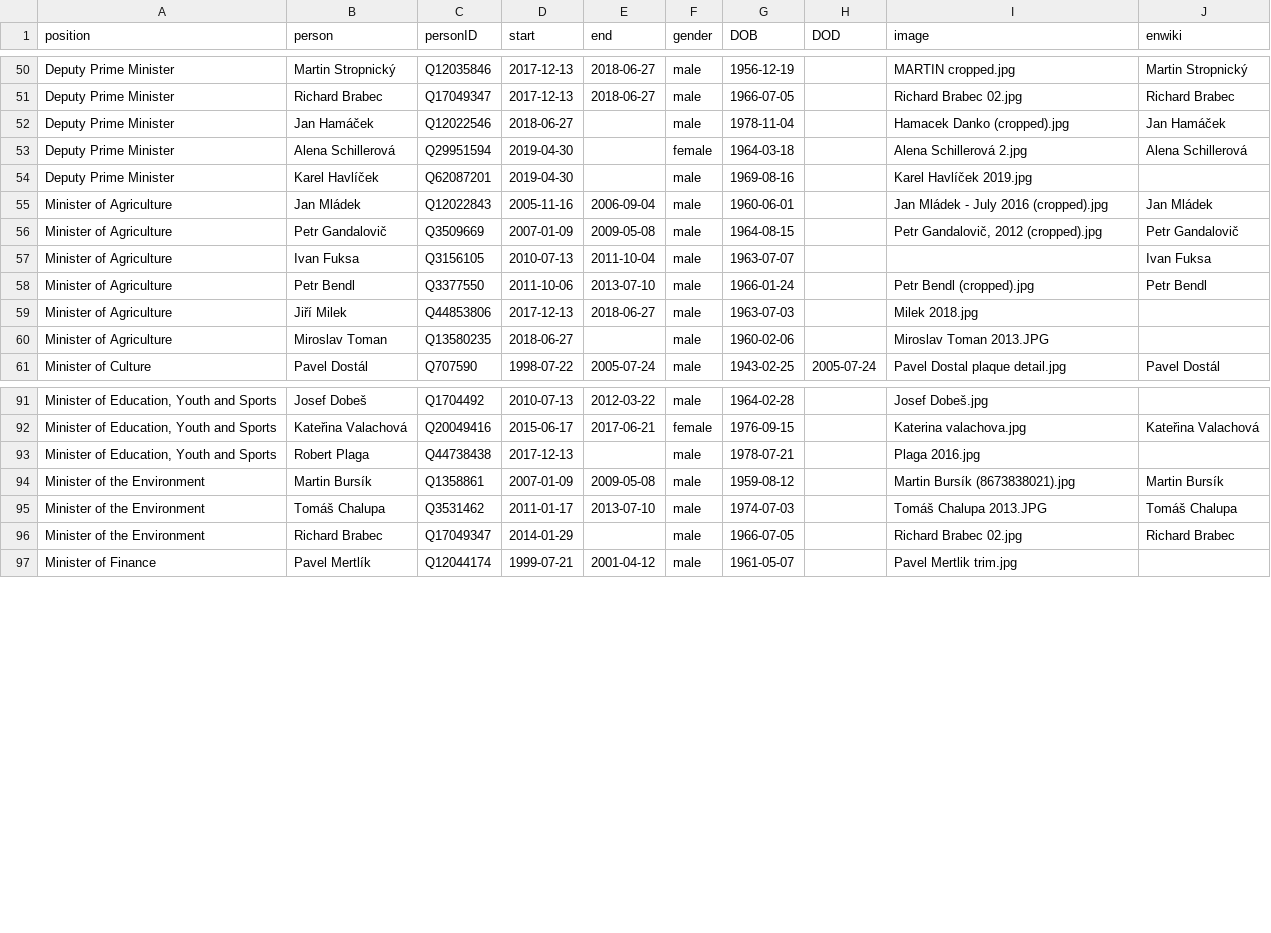
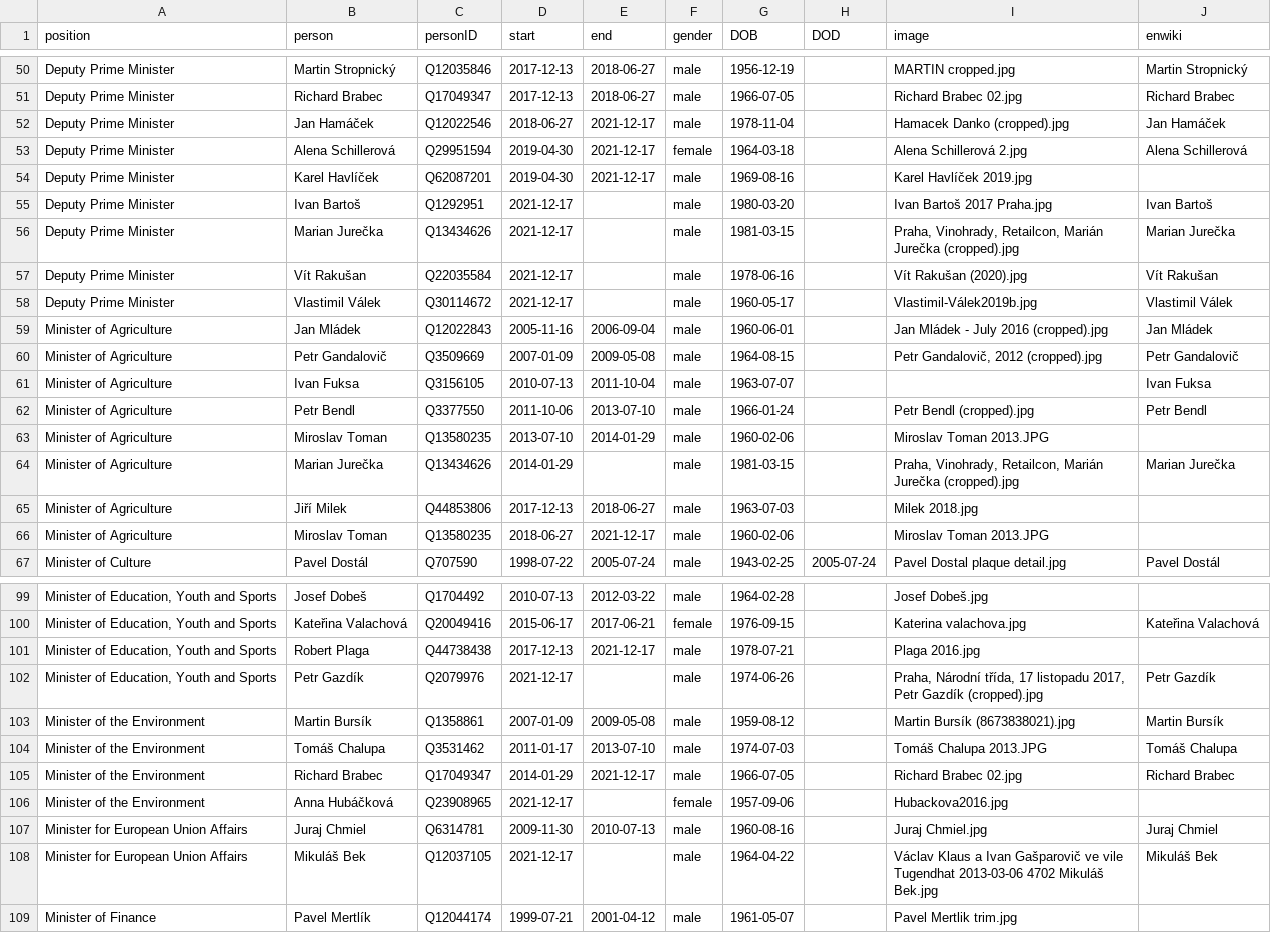
Before and after one commit to every-politician-scrapers/czech-ministers, a CSV file: html/holders21.csv, drawn as a sheet; only a part is shown, gaps mark what is left out; addresses are those after the commit; the diff covers the shown part only; the diff names each change by its address in the sheet, - before the commit and + after, or states it on an @@ line.

```diff
--- a/html/holders21.csv
+++ b/html/holders21.csv
-E52:E54 (end): (empty)
+E52:E54 (end): 2021-12-17
+row 55: Deputy Prime Minister | Ivan Bartoš | Q1292951 | 2021-12-17 |  | male | 1980-03-20 |  | Ivan Bartoš 2017 Praha.jpg | Ivan Bartoš
+row 56: Deputy Prime Minister | Marian Jurečka | Q13434626 | 2021-12-17 |  | male | 1981-03-15 |  | Praha, Vinohrady, Retailcon, Marián Jurečka (cropped).jpg | Marian Jurečka
+row 57: Deputy Prime Minister | Vít Rakušan | Q22035584 | 2021-12-17 |  | male | 1978-06-16 |  | Vít Rakušan (2020).jpg | Vít Rakušan
+row 58: Deputy Prime Minister | Vlastimil Válek | Q30114672 | 2021-12-17 |  | male | 1960-05-17 |  | Vlastimil-Válek2019b.jpg | Vlastimil Válek
+row 63: Minister of Agriculture | Miroslav Toman | Q13580235 | 2013-07-10 | 2014-01-29 | male | 1960-02-06 |  | Miroslav Toman 2013.JPG
+row 64: Minister of Agriculture | Marian Jurečka | Q13434626 | 2014-01-29 |  | male | 1981-03-15 |  | Praha, Vinohrady, Retailcon, Marián Jurečka (cropped).jpg | Marian Jurečka
-E66 (end): (empty)
+E66 (end): 2021-12-17
-E101 (end): (empty)
+E101 (end): 2021-12-17
+row 102: Minister of Education, Youth and Sports | Petr Gazdík | Q2079976 | 2021-12-17 |  | male | 1974-06-26 |  | Praha, Národní třída, 17 listopadu 2017, Petr Gazdík (cropped).jpg | Petr Gazdík
-E105 (end): (empty)
+E105 (end): 2021-12-17
+row 106: Minister of the Environment | Anna Hubáčková | Q23908965 | 2021-12-17 |  | female | 1957-09-06 |  | Hubackova2016.jpg
+row 107: Minister for European Union Affairs | Juraj Chmiel | Q6314781 | 2009-11-30 | 2010-07-13 | male | 1960-08-16 |  | Juraj Chmiel.jpg | Juraj Chmiel
+row 108: Minister for European Union Affairs | Mikuláš Bek | Q12037105 | 2021-12-17 |  | male | 1964-04-22 |  | Václav Klaus a Ivan Gašparovič ve vile Tugendhat 2013-03-06 4702 Mikuláš Bek.jpg | Mikuláš Bek
```
Also changed, not shown: 13 added rows and 12 edited cells elsewhere in this file, html/current.csv, html/legislators.csv, 1 other file.
